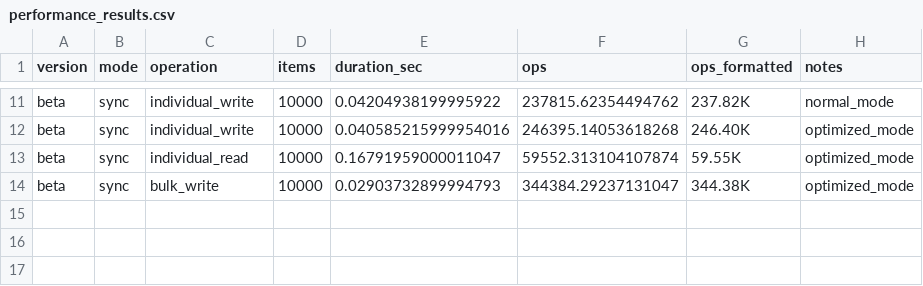
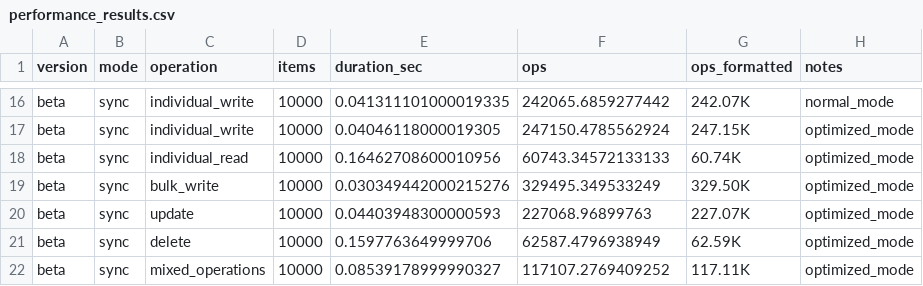
Before and after one commit to disnana/DictSQLite, a CSV file: performance_results.csv, drawn as a sheet; only a part is shown, gaps mark what is left out; addresses are those after the commit; the diff covers the shown part only; the diff names each change by its address in the sheet, - before the commit and + after, or states it on an @@ line.

```diff
--- a/performance_results.csv
+++ b/performance_results.csv
-E16 (duration_sec): 0.04204938199995922
+E16 (duration_sec): 0.041311101000019335
-F16 (ops): 237815.62354494762
+F16 (ops): 242065.6859277442
-G16 (ops_formatted): 237.82K
+G16 (ops_formatted): 242.07K
-E17 (duration_sec): 0.040585215999954016
+E17 (duration_sec): 0.04046118000019305
-F17 (ops): 246395.14053618268
+F17 (ops): 247150.4785562924
-G17 (ops_formatted): 246.40K
+G17 (ops_formatted): 247.15K
-E18 (duration_sec): 0.16791959000011047
+E18 (duration_sec): 0.16462708600010956
-F18 (ops): 59552.313104107874
+F18 (ops): 60743.34572133133
-G18 (ops_formatted): 59.55K
+G18 (ops_formatted): 60.74K
-E19 (duration_sec): 0.02903732899994793
+E19 (duration_sec): 0.030349442000215276
-F19 (ops): 344384.29237131047
+F19 (ops): 329495.349533249
-G19 (ops_formatted): 344.38K
+G19 (ops_formatted): 329.50K
+row 20: beta | sync | update | 10000 | 0.04403948300000593 | 227068.96899763 | 227.07K | optimized_mode
+row 21: beta | sync | delete | 10000 | 0.1597763649999706 | 62587.4796938949 | 62.59K | optimized_mode
+row 22: beta | sync | mixed_operations | 10000 | 0.08539178999990327 | 117107.2769409252 | 117.11K | optimized_mode
```
Also changed, not shown: 5 added rows and 27 edited cells elsewhere in this file, 2 other files.
